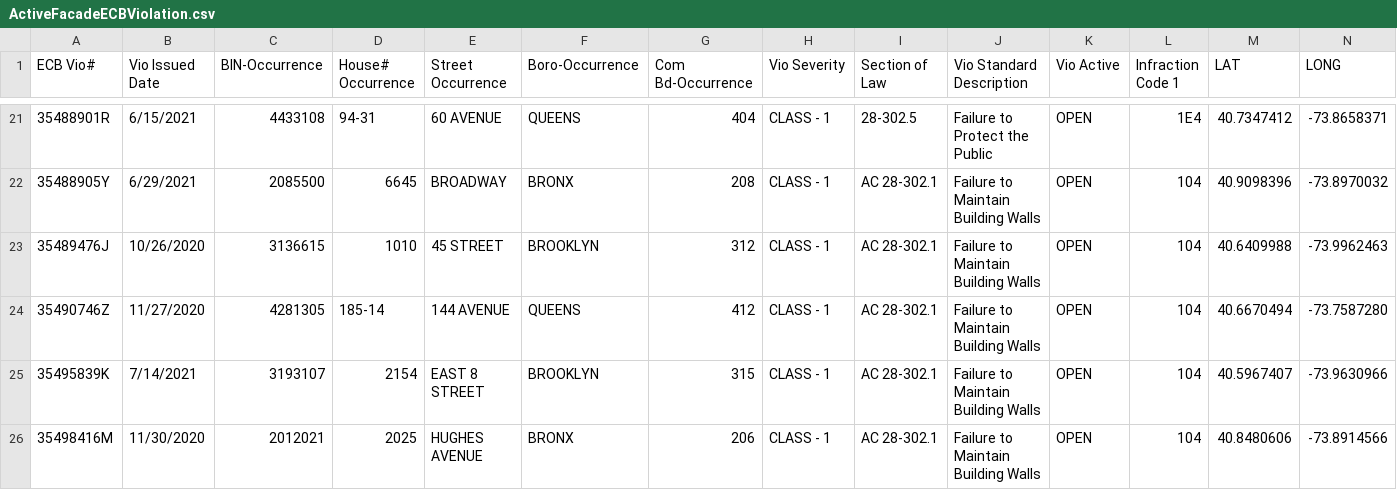
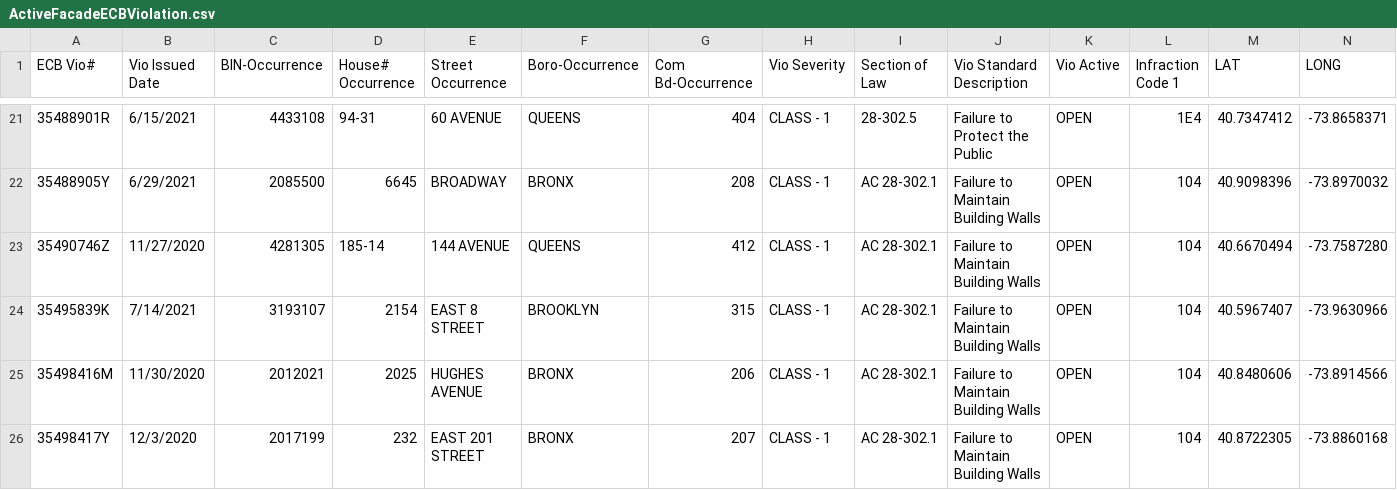
Before and after one commit to NYCDOB/FacadeSafetyReport, a CSV file: data/ActiveFacadeECBViolation.csv, drawn as a sheet; only a part is shown, gaps mark what is left out; the shorter side is filled out with more unchanged rows; removed rows and columns are numbered as before the commit, all else as after; the diff covers the shown part only; the diff names each change by its address in the sheet, - before the commit and + after, or states it on an @@ line.

```diff
--- a/data/ActiveFacadeECBViolation.csv
+++ b/data/ActiveFacadeECBViolation.csv
-row 23: 35489476J | 10/26/2020 | 3136615 | 1010 | 45 STREET | BROOKLYN | 312 | CLASS - 1 | AC 28-302.1 | Failure to Maintain Building Walls | OPEN | 104 | 40.6409988 | -73.9962463
```
Also changed, not shown: 1 added row and 3 removed rows elsewhere in this file, 1 other file.
